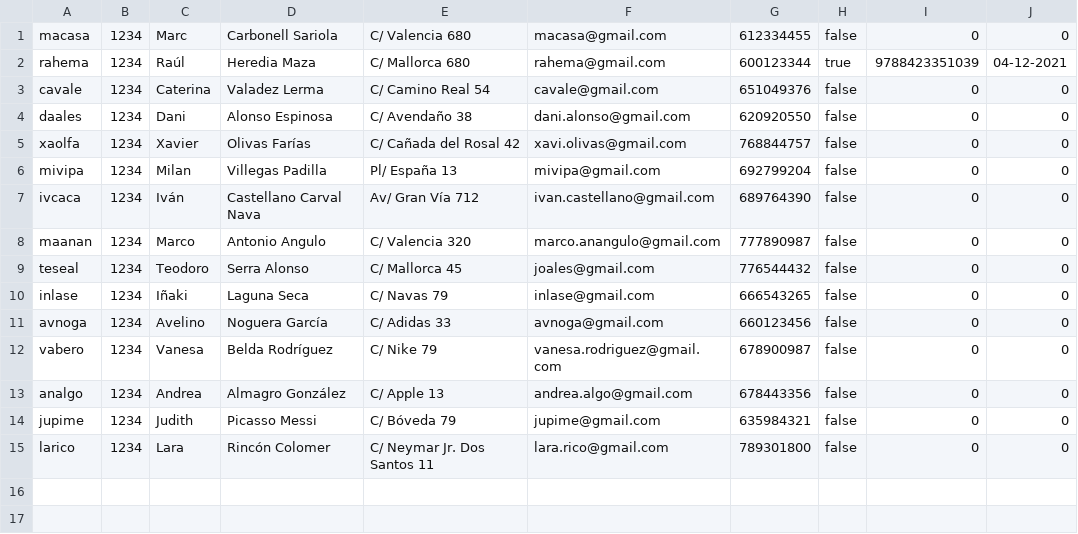
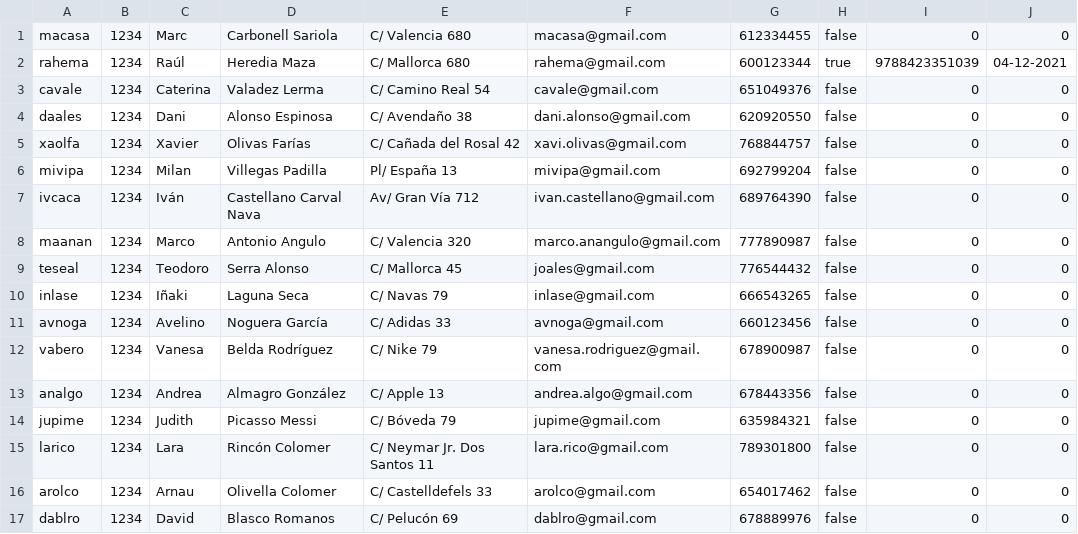
Before and after one commit to raul-heredia/daw2_m07uf1_projecte_2021_2022_grup1, a CSV file: project/files/clients.csv, drawn as a sheet.

Commit message:
S'han afegit alguns usuaris

```diff
--- a/project/files/clients.csv
+++ b/project/files/clients.csv
@@ -15 +15,3 @@ jupime,1234,Judith,Picasso Messi,C/ Bóveda 79,jupime@gmail.com,635984321,false,
 larico,1234,Lara,Rincón Colomer,C/ Neymar Jr. Dos Santos 11,lara.rico@gmail.com,789301800,false,0,0
+arolco,1234,Arnau,Olivella Colomer,C/ Castelldefels 33,arolco@gmail.com,654017462,false,0,0
+dablro,1234,David,Blasco Romanos,C/ Pelucón 69,dablro@gmail.com,678889976,false,0,0
```
